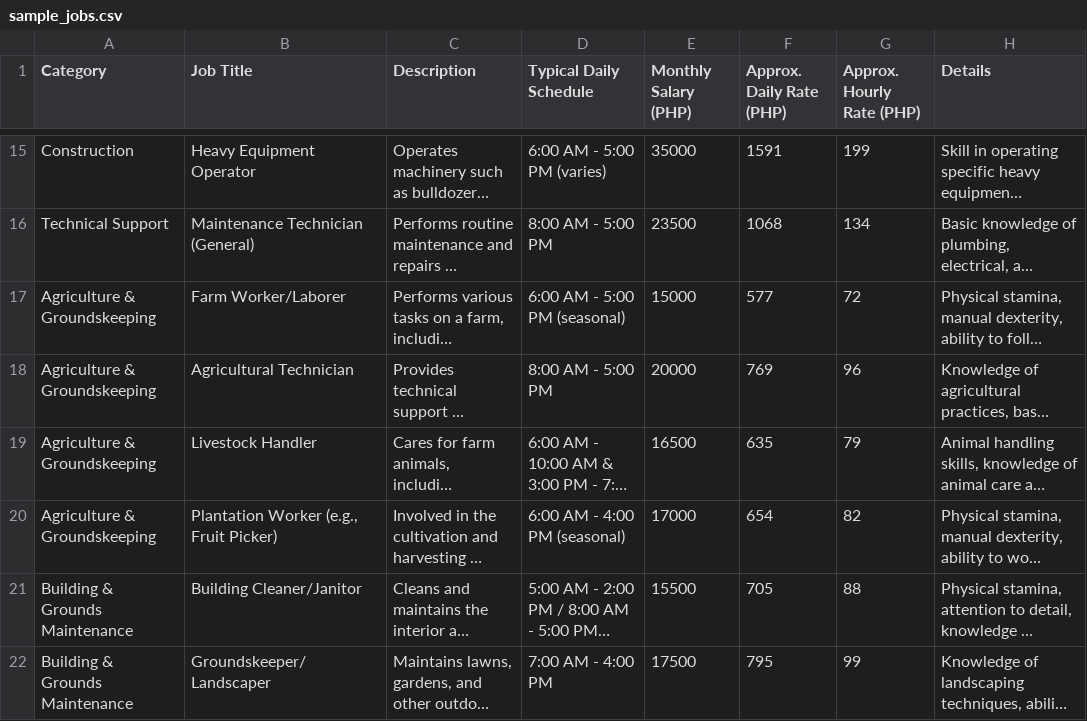
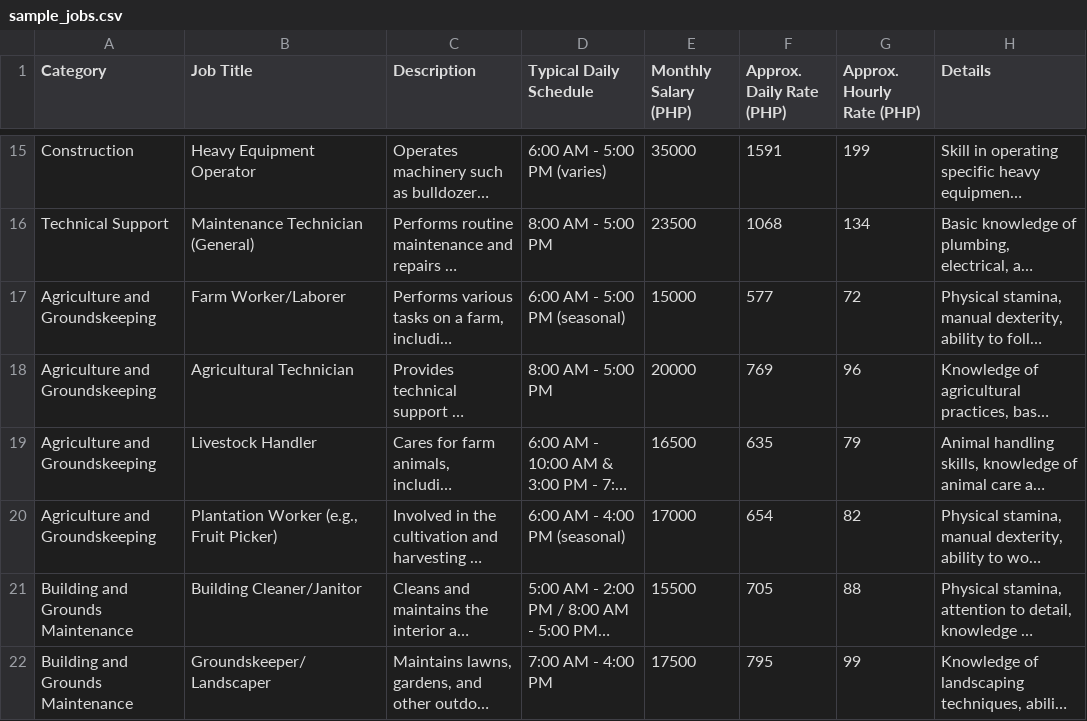
Before and after one commit to rianadb/eng30-HireWired, a CSV file: src/data/sample_jobs.csv, drawn as a sheet; only a part is shown, gaps mark what is left out; long unchanged cells end in …; the diff names each change by its address in the sheet, - before the commit and + after, or states it on an @@ line.

```diff
--- a/src/data/sample_jobs.csv
+++ b/src/data/sample_jobs.csv
-A17:A20 (Category): Agriculture & Groundskeeping
+A17:A20 (Category): Agriculture and Groundskeeping
-A21:A22 (Category): Building & Grounds Maintenance
+A21:A22 (Category): Building and Grounds Maintenance
```
Also changed, not shown: 10 other files.
